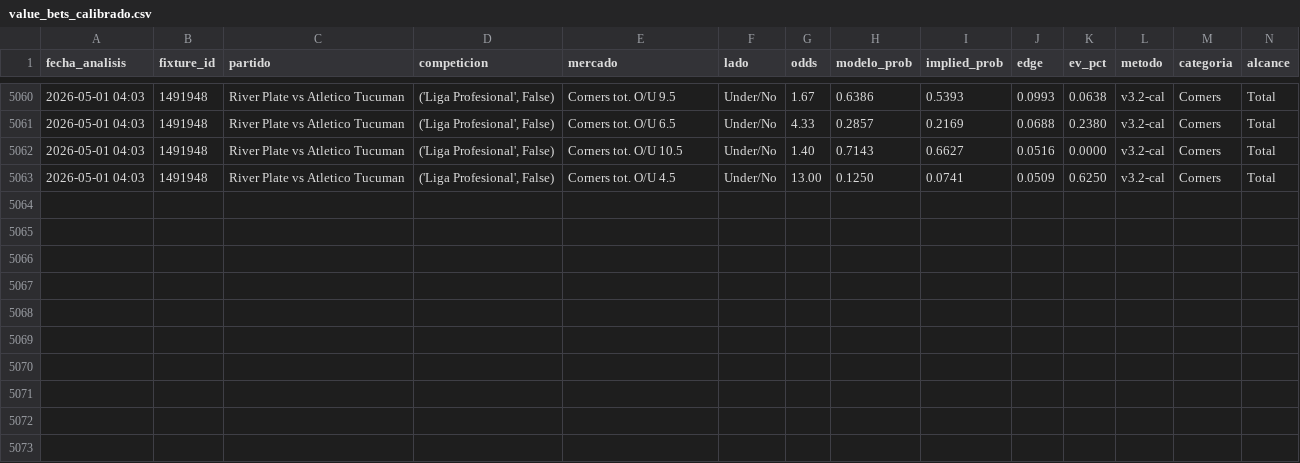
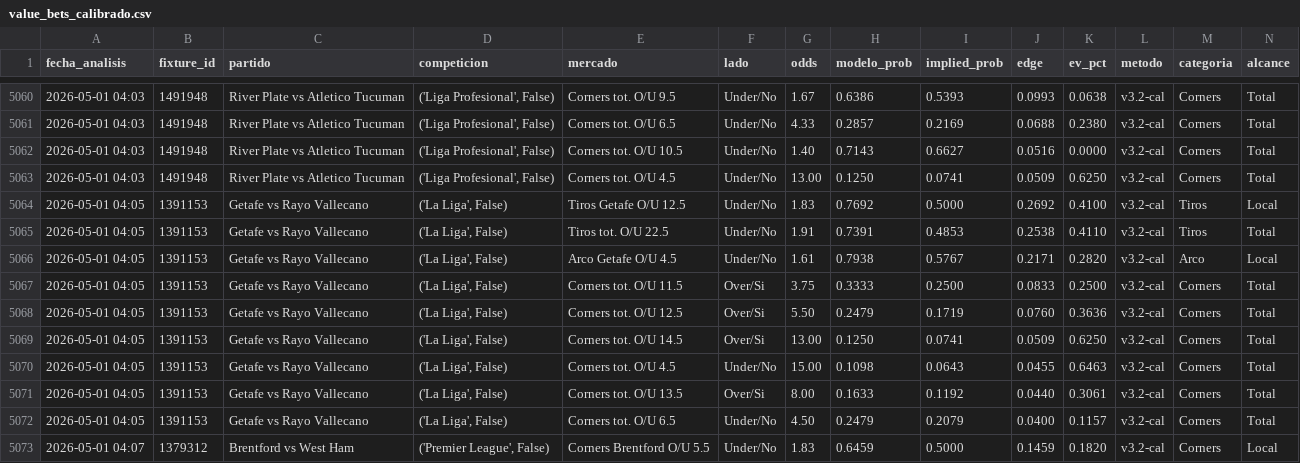
Before and after one commit to MatiasDas223/ApuestasDepo, a CSV file: data/apuestas/value_bets_calibrado.csv, drawn as a sheet; only a part is shown, gaps mark what is left out; rows hold the shown columns only; the diff names each change by its address in the sheet, - before the commit and + after, or states it on an @@ line.

Commit message:
auto: snapshot cierre [vie 01/05/2026  4:10:02,87]

```diff
--- a/data/apuestas/value_bets_calibrado.csv
+++ b/data/apuestas/value_bets_calibrado.csv
+row 5064: 2026-05-01 04:05 | 1391153 | Getafe vs Rayo Vallecano | ('La Liga', False) | Tiros Getafe O/U 12.5 | Under/No | 1.83 | 0.7692 | 0.5000 | 0.2692 | 0.4100 | v3.2-cal | Tiros | Local
+row 5065: 2026-05-01 04:05 | 1391153 | Getafe vs Rayo Vallecano | ('La Liga', False) | Tiros tot. O/U 22.5 | Under/No | 1.91 | 0.7391 | 0.4853 | 0.2538 | 0.4110 | v3.2-cal | Tiros | Total
+row 5066: 2026-05-01 04:05 | 1391153 | Getafe vs Rayo Vallecano | ('La Liga', False) | Arco Getafe O/U 4.5 | Under/No | 1.61 | 0.7938 | 0.5767 | 0.2171 | 0.2820 | v3.2-cal | Arco | Local
+row 5067: 2026-05-01 04:05 | 1391153 | Getafe vs Rayo Vallecano | ('La Liga', False) | Corners tot. O/U 11.5 | Over/Si | 3.75 | 0.3333 | 0.2500 | 0.0833 | 0.2500 | v3.2-cal | Corners | Total
+row 5068: 2026-05-01 04:05 | 1391153 | Getafe vs Rayo Vallecano | ('La Liga', False) | Corners tot. O/U 12.5 | Over/Si | 5.50 | 0.2479 | 0.1719 | 0.0760 | 0.3636 | v3.2-cal | Corners | Total
+row 5069: 2026-05-01 04:05 | 1391153 | Getafe vs Rayo Vallecano | ('La Liga', False) | Corners tot. O/U 14.5 | Over/Si | 13.00 | 0.1250 | 0.0741 | 0.0509 | 0.6250 | v3.2-cal | Corners | Total
+row 5070: 2026-05-01 04:05 | 1391153 | Getafe vs Rayo Vallecano | ('La Liga', False) | Corners tot. O/U 4.5 | Under/No | 15.00 | 0.1098 | 0.0643 | 0.0455 | 0.6463 | v3.2-cal | Corners | Total
+row 5071: 2026-05-01 04:05 | 1391153 | Getafe vs Rayo Vallecano | ('La Liga', False) | Corners tot. O/U 13.5 | Over/Si | 8.00 | 0.1633 | 0.1192 | 0.0440 | 0.3061 | v3.2-cal | Corners | Total
+row 5072: 2026-05-01 04:05 | 1391153 | Getafe vs Rayo Vallecano | ('La Liga', False) | Corners tot. O/U 6.5 | Under/No | 4.50 | 0.2479 | 0.2079 | 0.0400 | 0.1157 | v3.2-cal | Corners | Total
+row 5073: 2026-05-01 04:07 | 1379312 | Brentford vs West Ham | ('Premier League', False) | Corners Brentford O/U 5.5 | Under/No | 1.83 | 0.6459 | 0.5000 | 0.1459 | 0.1820 | v3.2-cal | Corners | Local
```
Also changed, not shown: data/apuestas/value_bets_v33ref.csv, data/apuestas/value_bets_v34shrink.csv, 22 other files.
